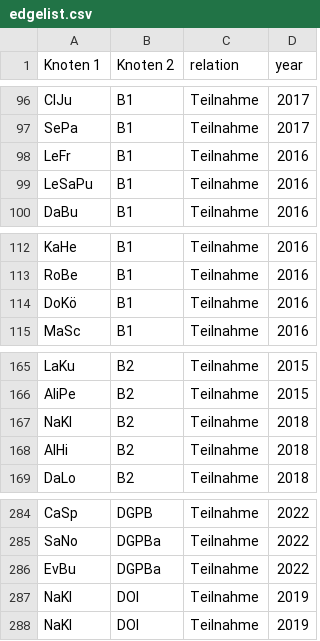
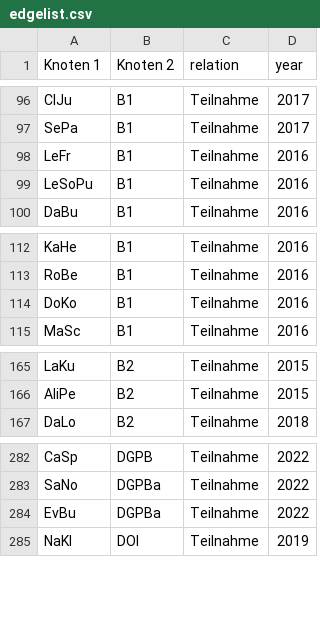
Before and after one commit to mariesai/Bachelor-Netzwerk, a CSV file: edgelist.csv, drawn as a sheet; only a part is shown, gaps mark what is left out.

```diff
--- a/edgelist.csv
+++ b/edgelist.csv
@@ -98,3 +98,3 @@ SePa,B1,Teilnahme,2017
 LeFr,B1,Teilnahme,2016
-LeSaPu,B1,Teilnahme,2016
+LeSoPu,B1,Teilnahme,2016
 DaBu,B1,Teilnahme,2016
@@ -113,3 +113,3 @@ KaHe,B1,Teilnahme,2016
 RoBe,B1,Teilnahme,2016
-DoKö,B1,Teilnahme,2016
+DoKo,B1,Teilnahme,2016
 MaSc,B1,Teilnahme,2016
@@ -166,4 +166,2 @@ LaKu,B2,Teilnahme,2015
 AliPe,B2,Teilnahme,2015
-NaKl,B2,Teilnahme,2018
-AlHi,B2,Teilnahme,2018
 DaLo,B2,Teilnahme,2018
@@ -286,3 +284,2 @@ SaNo,DGPBa,Teilnahme,2022
 EvBu,DGPBa,Teilnahme,2022
-NaKl,DOI,Teilnahme,2019
 NaKl,DOI,Teilnahme,2019
```
Also changed, not shown: nodelist.csv.
